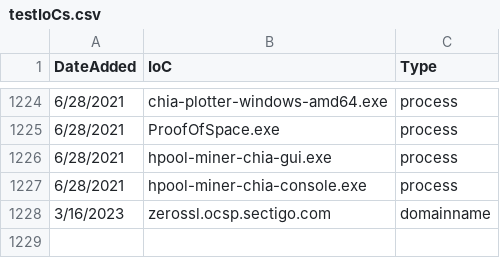
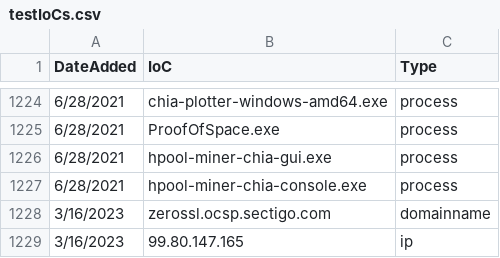
Before and after one commit to NntoCnry/IoCs-Sentinel-Analytics-Rules, a CSV file: testIoCs.csv, drawn as a sheet; only a part is shown, gaps mark what is left out.

Commit message:
Update testIoCs.csv
Añadiendo linea al final del documento para comprobar el funcionamiento de la query tirando sobre este fichero. Se añadio a la ultima linea una que se  encuentra dentro de los logs de watchguard.

```diff
--- a/testIoCs.csv
+++ b/testIoCs.csv
@@ -1228 +1228,2 @@ DateAdded,IoC,Type
 3/16/2023,zerossl.ocsp.sectigo.com,domainname
+3/16/2023,99.80.147.165,ip
```
